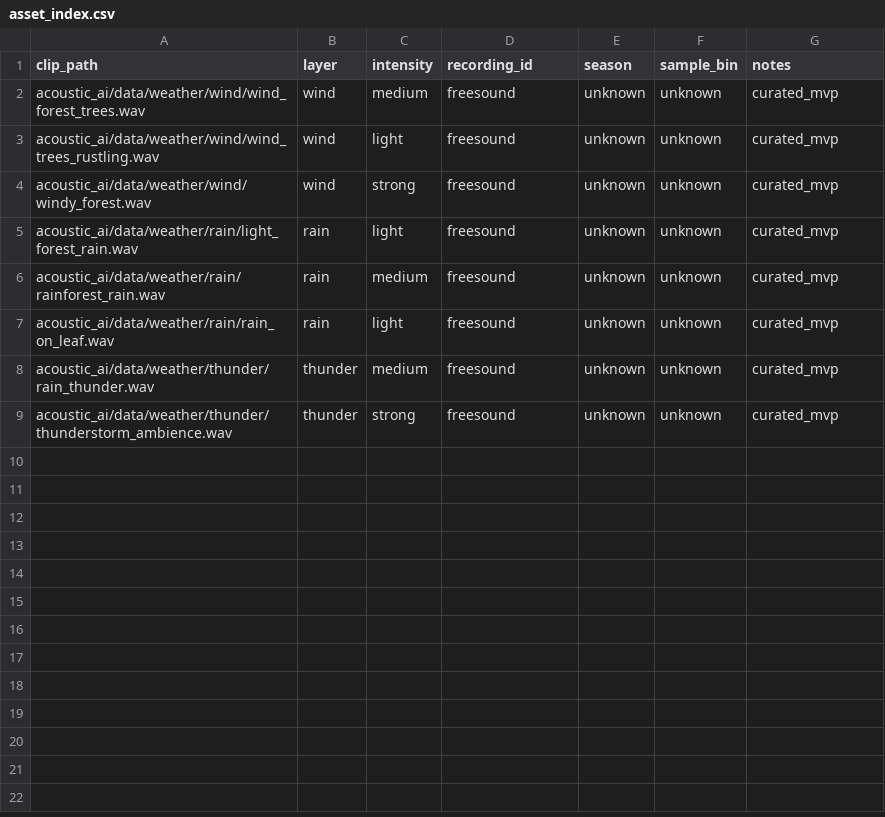
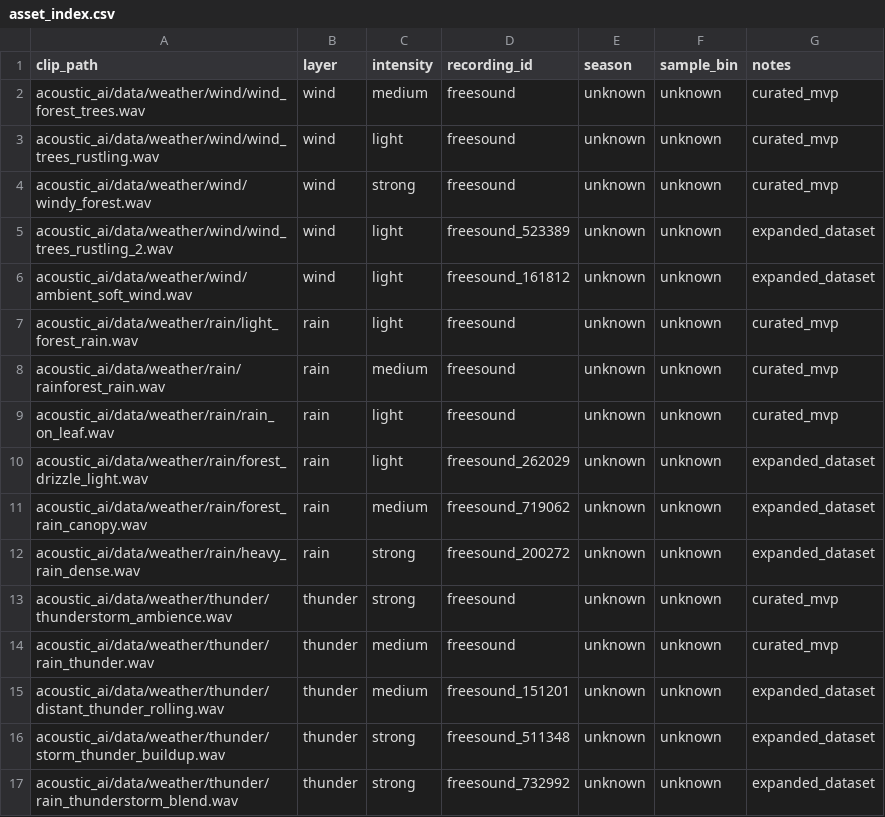
Before and after one commit to SpaceRobot-268369/COMP-6000-Capstone2, a CSV file: acoustic_ai/data/weather/asset_index.csv, drawn as a sheet.

Commit message:
Expand weather retrieval dataset

```diff
--- a/acoustic_ai/data/weather/asset_index.csv
+++ b/acoustic_ai/data/weather/asset_index.csv
@@ -4,2 +4,4 @@ acoustic_ai/data/weather/wind/wind_trees_rustling.wav,wind,light,freesound,unkno
 acoustic_ai/data/weather/wind/windy_forest.wav,wind,strong,freesound,unknown,unknown,curated_mvp
+acoustic_ai/data/weather/wind/wind_trees_rustling_2.wav,wind,light,freesound_523389,unknown,unknown,expanded_dataset
+acoustic_ai/data/weather/wind/ambient_soft_wind.wav,wind,light,freesound_161812,unknown,unknown,expanded_dataset
 acoustic_ai/data/weather/rain/light_forest_rain.wav,rain,light,freesound,unknown,unknown,curated_mvp
@@ -7,3 +9,9 @@ acoustic_ai/data/weather/rain/rainforest_rain.wav,rain,medium,freesound,unknown,
 acoustic_ai/data/weather/rain/rain_on_leaf.wav,rain,light,freesound,unknown,unknown,curated_mvp
+acoustic_ai/data/weather/rain/forest_drizzle_light.wav,rain,light,freesound_262029,unknown,unknown,expanded_dataset
+acoustic_ai/data/weather/rain/forest_rain_canopy.wav,rain,medium,freesound_719062,unknown,unknown,expanded_dataset
+acoustic_ai/data/weather/rain/heavy_rain_dense.wav,rain,strong,freesound_200272,unknown,unknown,expanded_dataset
+acoustic_ai/data/weather/thunder/thunderstorm_ambience.wav,thunder,strong,freesound,unknown,unknown,curated_mvp
 acoustic_ai/data/weather/thunder/rain_thunder.wav,thunder,medium,freesound,unknown,unknown,curated_mvp
-acoustic_ai/data/weather/thunder/thunderstorm_ambience.wav,thunder,strong,freesound,unknown,unknown,curated_mvp
+acoustic_ai/data/weather/thunder/distant_thunder_rolling.wav,thunder,medium,freesound_151201,unknown,unknown,expanded_dataset
+acoustic_ai/data/weather/thunder/storm_thunder_buildup.wav,thunder,strong,freesound_511348,unknown,unknown,expanded_dataset
+acoustic_ai/data/weather/thunder/rain_thunderstorm_blend.wav,thunder,strong,freesound_732992,unknown,unknown,expanded_dataset
```
Also changed, not shown: 1 other file.
